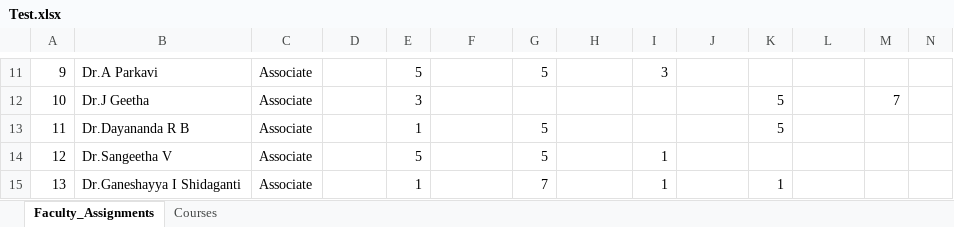
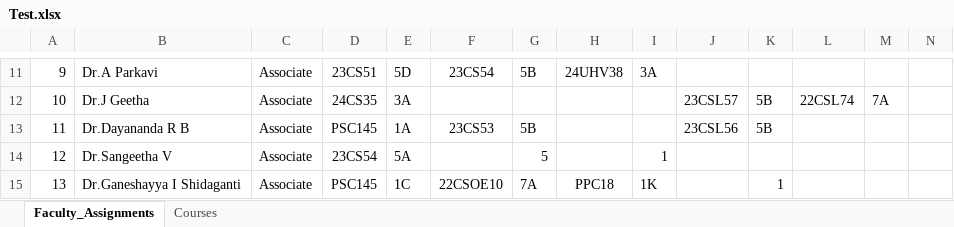
Before and after one commit to maurya-doshi/Timetable-Generator, an Excel workbook: Test.xlsx, sheet Faculty_Assignments, drawn as a sheet; only a part is shown, gaps mark what is left out; values as stored, in another font and other column widths than the file's, no borders; the diff covers the shown part only; the diff names each change by its address in the sheet, - before the commit and + after, or states it on an @@ line.

```diff
--- a/Test.xlsx (sheet Faculty_Assignments)
+++ b/Test.xlsx (sheet Faculty_Assignments)
-D11: (empty)
+D11: 23CS51
-E11: 5
+E11: 5D
-F11: (empty)
+F11: 23CS54
-G11: 5
+G11: 5B
-H11: (empty)
+H11: 24UHV38
-I11: 3
+I11: 3A
-D12: (empty)
+D12: 24CS35
-E12: 3
+E12: 3A
-J12: (empty)
+J12: 23CSL57
-K12:K13: 5
+K12:K13: 5B
-L12: (empty)
+L12: 22CSL74
-M12: 7
+M12: 7A
-D13: (empty)
+D13: PSC145
-E13: 1
+E13: 1A
-F13: (empty)
+F13: 23CS53
-G13: 5
+G13: 5B
-J13: (empty)
+J13: 23CSL56
-D14: (empty)
+D14: 23CS54
-E14: 5
+E14: 5A
-D15: (empty)
+D15: PSC145
-E15: 1
+E15: 1C
-F15: (empty)
+F15: 22CSOE10
-G15: 7
+G15: 7A
-H15: (empty)
+H15: PPC18
-I15: 1
+I15: 1K
```
Also changed, not shown: 140 edited cells elsewhere in this sheet, 3 other files.
